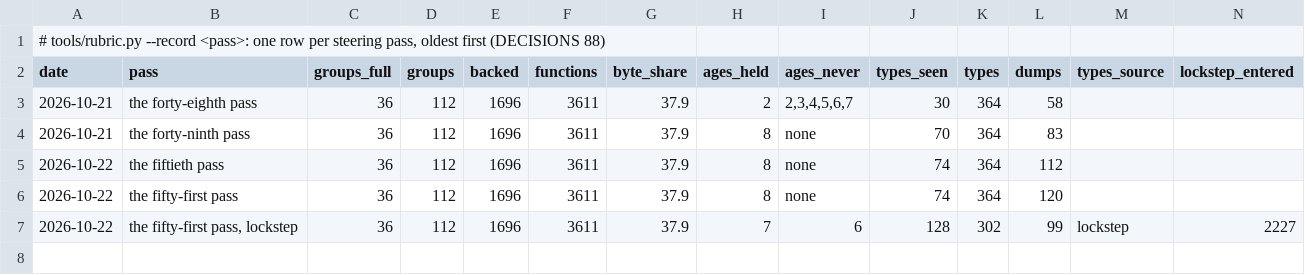
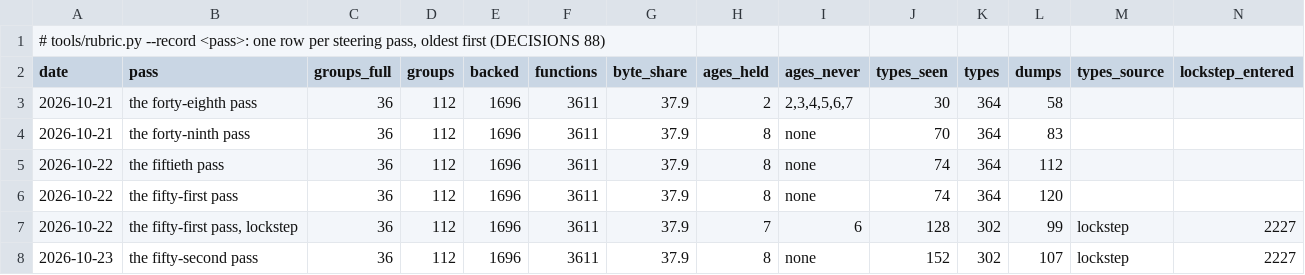
Before and after one commit to ramonfabrega/attrition, a TSV file: docs/audit/rubric.tsv, drawn as a sheet; only a part is shown; rows hold the shown columns only; the diff names each change by its address in the sheet, - before the commit and + after, or states it on an @@ line.

```diff
--- a/docs/audit/rubric.tsv
+++ b/docs/audit/rubric.tsv
+row 8: 2026-10-23 | the fifty-second pass | 36 | 112 | 1696 | 3611 | 37.9 | 8 | none | 152 | 302 | 107 | lockstep | 2227
```
Also changed, not shown: 8 other files.
